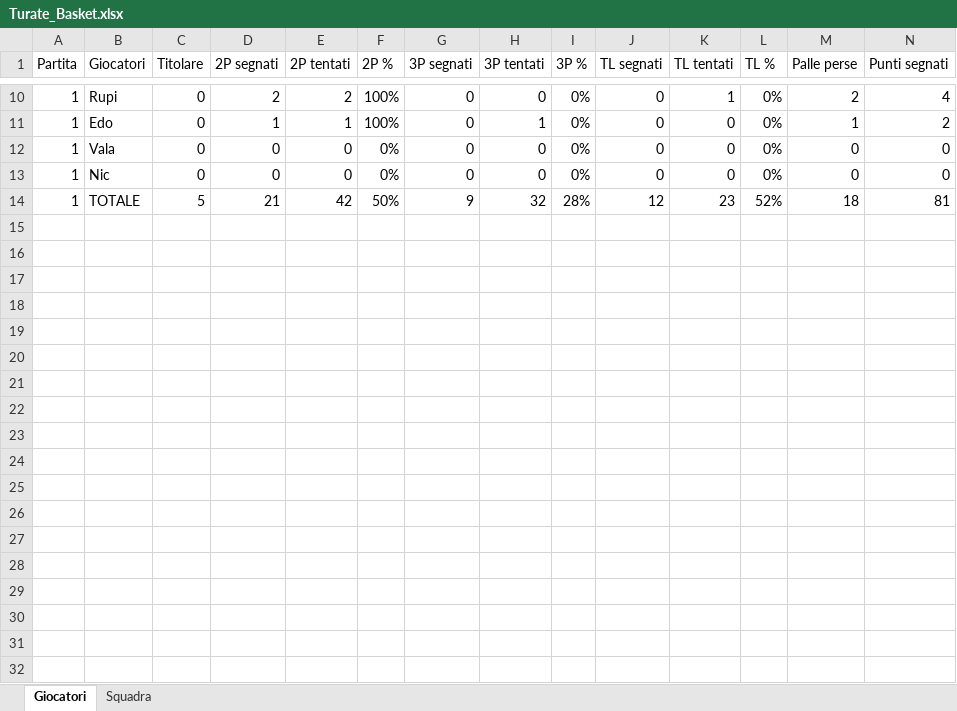
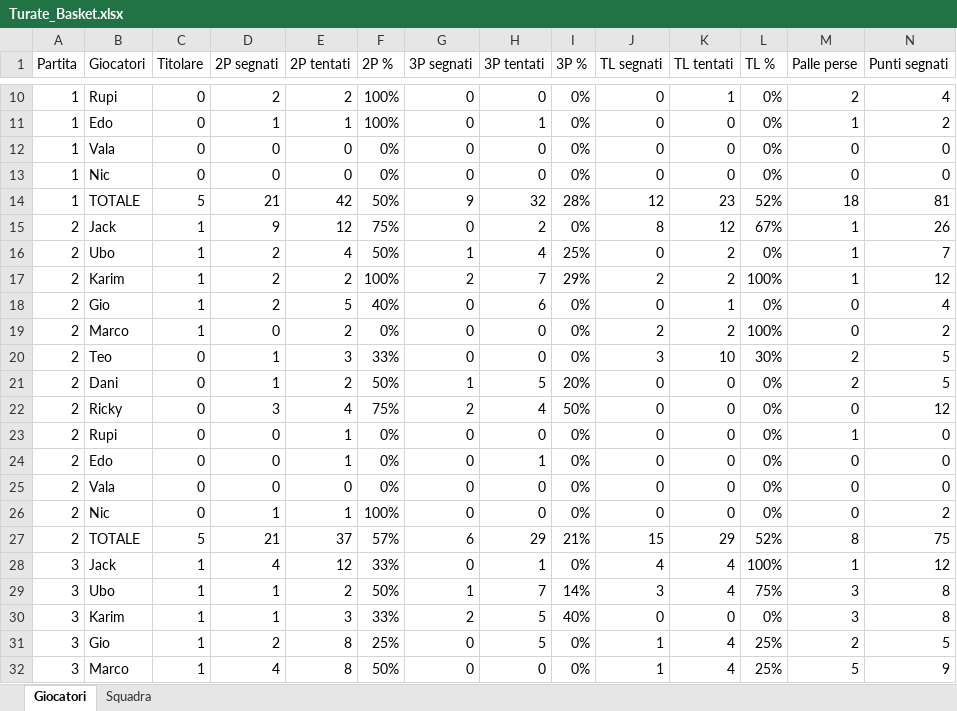
Before and after one commit to matteovezzoli/turate-basket-dashboard, an Excel workbook: Turate/Turate_Basket.xlsx, sheet Giocatori, drawn as a sheet; only a part is shown, gaps mark what is left out; values as stored, in another font and other column widths than the file's, no borders; the diff covers the shown part only; the diff names each change by its address in the sheet, - before the commit and + after, or states it on an @@ line.

```diff
--- a/Turate/Turate_Basket.xlsx (sheet Giocatori)
+++ b/Turate/Turate_Basket.xlsx (sheet Giocatori)
+row 15: 2 | Jack | 1 | 9 | 12 | 75% | 0 | 2 | 0% | 8 | 12 | 67% | 1 | 26
+row 16: 2 | Ubo | 1 | 2 | 4 | 50% | 1 | 4 | 25% | 0 | 2 | 0% | 1 | 7
+row 17: 2 | Karim | 1 | 2 | 2 | 100% | 2 | 7 | 29% | 2 | 2 | 100% | 1 | 12
+row 18: 2 | Gio | 1 | 2 | 5 | 40% | 0 | 6 | 0% | 0 | 1 | 0% | 0 | 4
+row 19: 2 | Marco | 1 | 0 | 2 | 0% | 0 | 0 | 0% | 2 | 2 | 100% | 0 | 2
+row 20: 2 | Teo | 0 | 1 | 3 | 33% | 0 | 0 | 0% | 3 | 10 | 30% | 2 | 5
+row 21: 2 | Dani | 0 | 1 | 2 | 50% | 1 | 5 | 20% | 0 | 0 | 0% | 2 | 5
+row 22: 2 | Ricky | 0 | 3 | 4 | 75% | 2 | 4 | 50% | 0 | 0 | 0% | 0 | 12
+row 23: 2 | Rupi | 0 | 0 | 1 | 0% | 0 | 0 | 0% | 0 | 0 | 0% | 1 | 0
+row 24: 2 | Edo | 0 | 0 | 1 | 0% | 0 | 1 | 0% | 0 | 0 | 0% | 0 | 0
+row 25: 2 | Vala | 0 | 0 | 0 | 0% | 0 | 0 | 0% | 0 | 0 | 0% | 0 | 0
+row 26: 2 | Nic | 0 | 1 | 1 | 100% | 0 | 0 | 0% | 0 | 0 | 0% | 0 | 2
+row 27: 2 | TOTALE | 5 | 21 | 37 | 57% | 6 | 29 | 21% | 15 | 29 | 52% | 8 | 75
+row 28: 3 | Jack | 1 | 4 | 12 | 33% | 0 | 1 | 0% | 4 | 4 | 100% | 1 | 12
+row 29: 3 | Ubo | 1 | 1 | 2 | 50% | 1 | 7 | 14% | 3 | 4 | 75% | 3 | 8
+row 30: 3 | Karim | 1 | 1 | 3 | 33% | 2 | 5 | 40% | 0 | 0 | 0% | 3 | 8
+row 31: 3 | Gio | 1 | 2 | 8 | 25% | 0 | 5 | 0% | 1 | 4 | 25% | 2 | 5
+row 32: 3 | Marco | 1 | 4 | 8 | 50% | 0 | 0 | 0% | 1 | 4 | 25% | 5 | 9
```
Also changed, not shown: 8 added rows elsewhere in this sheet, sheet Squadra, 1 other file.
